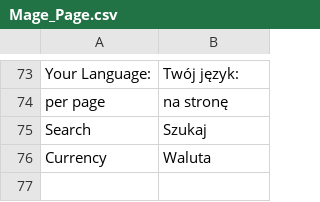
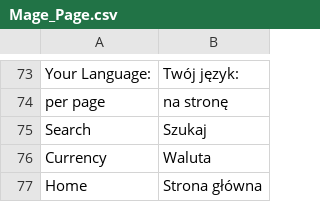
Before and after one commit to kbkc/mg19reforma.top, a CSV file: app/locale/pl_PL/Mage_Page.csv, drawn as a sheet; only a part is shown, gaps mark what is left out.

```diff
--- a/app/locale/pl_PL/Mage_Page.csv
+++ b/app/locale/pl_PL/Mage_Page.csv
@@ -76 +76,2 @@
 "Currency","Waluta"
+"Home","Strona główna"
```
Also changed, not shown: app/locale/pl_PL/Mage_Core.csv, 2 other files.
